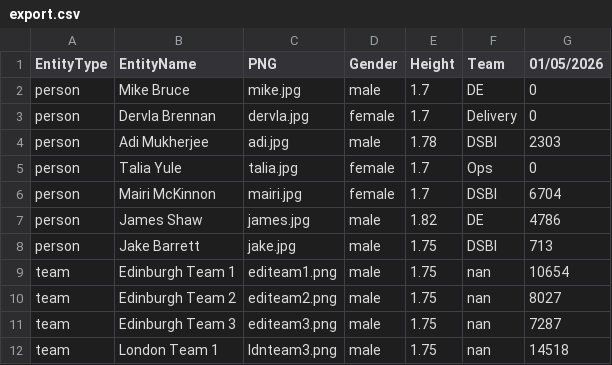
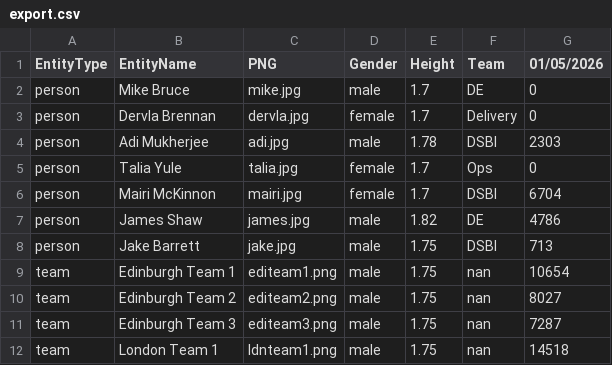
Before and after one commit to jake126/steptacular_maps, a CSV file: 2026/2026-05-01/export.csv, drawn as a sheet.

```diff
--- a/2026/2026-05-01/export.csv
+++ b/2026/2026-05-01/export.csv
@@ -11,2 +11,2 @@ team,Edinburgh Team 2,editeam2.png,male,1.75,nan,8027
 team,Edinburgh Team 3,editeam3.png,male,1.75,nan,7287
-team,London Team 1,ldnteam3.png,male,1.75,nan,14518
+team,London Team 1,ldnteam1.png,male,1.75,nan,14518
```
Also changed, not shown: 2026/export.csv, 2026/selected_entities.csv, 3 other files.
